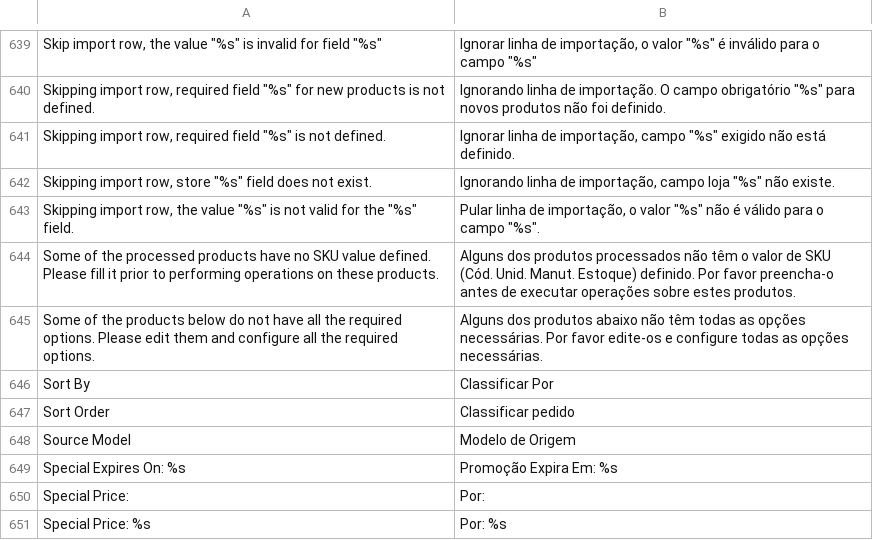
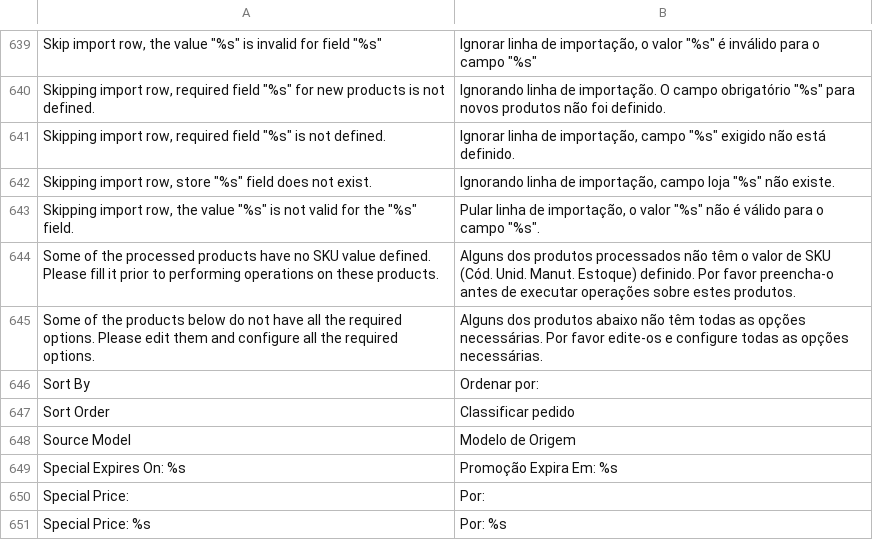
Before and after one commit to pablobender/magento-pt_BR-lang-pack, a CSV file: app/locale/pt_BR/Mage_Catalog.csv, drawn as a sheet; only a part is shown, gaps mark what is left out.

Commit message:
tradução de 'classificar por' para 'ordenar por'

```diff
--- a/app/locale/pt_BR/Mage_Catalog.csv
+++ b/app/locale/pt_BR/Mage_Catalog.csv
@@ -645,3 +645,3 @@
 "Some of the products below do not have all the required options. Please edit them and configure all the required options.","Alguns dos produtos abaixo não têm todas as opções necessárias. Por favor edite-os e configure todas as opções necessárias."
-"Sort By","Classificar Por"
+"Sort By","Ordenar por:"
 "Sort Order","Classificar pedido"
```
